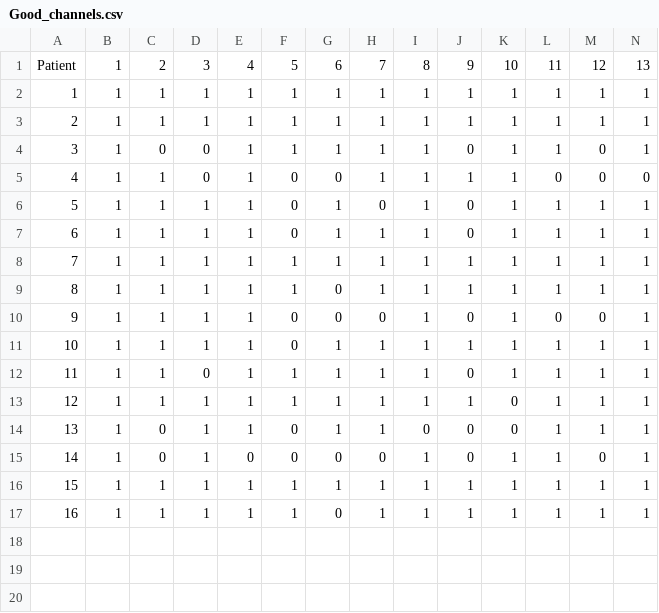
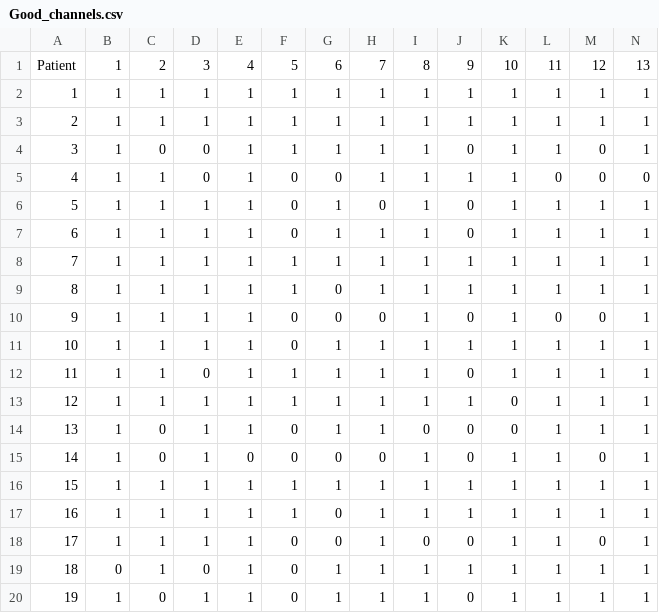
Before and after one commit to yumizinha/attention, a CSV file: Good_channels.csv, drawn as a sheet; only a part is shown; rows hold the shown columns only; the diff names each change by its address in the sheet, - before the commit and + after, or states it on an @@ line.

```diff
--- a/Good_channels.csv
+++ b/Good_channels.csv
+row 18: 17 | 1 | 1 | 1 | 1 | 0 | 0 | 1 | 0 | 0 | 1 | 1 | 0 | 1
+row 19: 18 | 0 | 1 | 0 | 1 | 0 | 1 | 1 | 1 | 1 | 1 | 1 | 1 | 1
+row 20: 19 | 1 | 0 | 1 | 1 | 0 | 1 | 1 | 1 | 0 | 1 | 1 | 1 | 1
```
Also changed, not shown: quiz.csv, triggers.csv, 2 other files.
